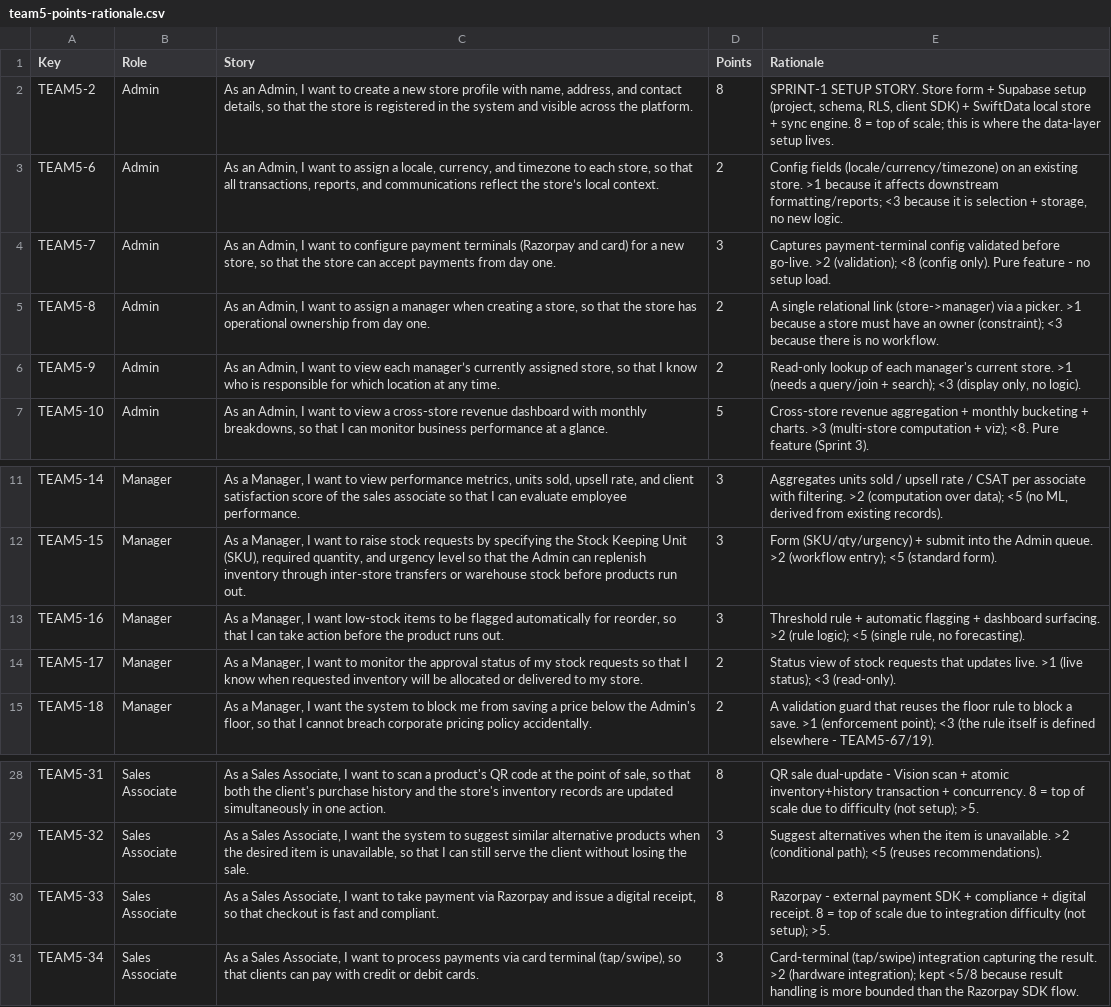
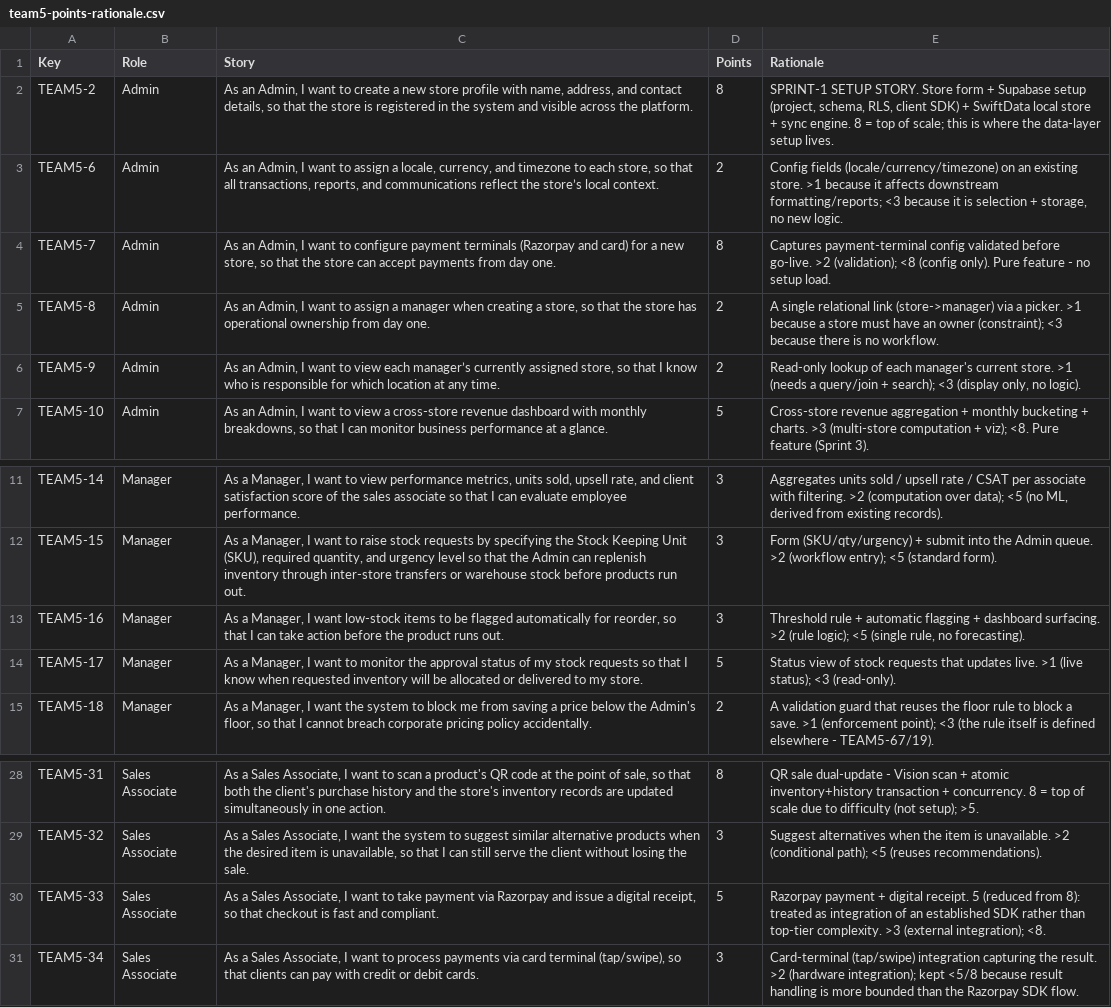
Before and after one commit to aryavansh19/rsms, a CSV file: .kiro/specs/retail-store-management/team5-points-rationale.csv, drawn as a sheet; only a part is shown, gaps mark what is left out; the diff names each change by its address in the sheet, - before the commit and + after, or states it on an @@ line.

```diff
--- a/.kiro/specs/retail-store-management/team5-points-rationale.csv
+++ b/.kiro/specs/retail-store-management/team5-points-rationale.csv
-D4 (Points): 3
+D4 (Points): 8
-D14 (Points): 2
+D14 (Points): 5
-D30 (Points): 8
+D30 (Points): 5
-E30 (Rationale): Razorpay - external payment SDK + compliance + digital receipt. 8 = top of scale due to integration difficulty (not setup); >5.
+E30 (Rationale): Razorpay payment + digital receipt. 5 (reduced from 8): treated as integration of an established SDK rather than top-tier complexity. >3 (external integration); <8.
```
Also changed, not shown: .kiro/specs/retail-store-management/team5-backlog.csv, .kiro/specs/retail-store-management/team5-key-role-story-points.csv, 2 other files.
